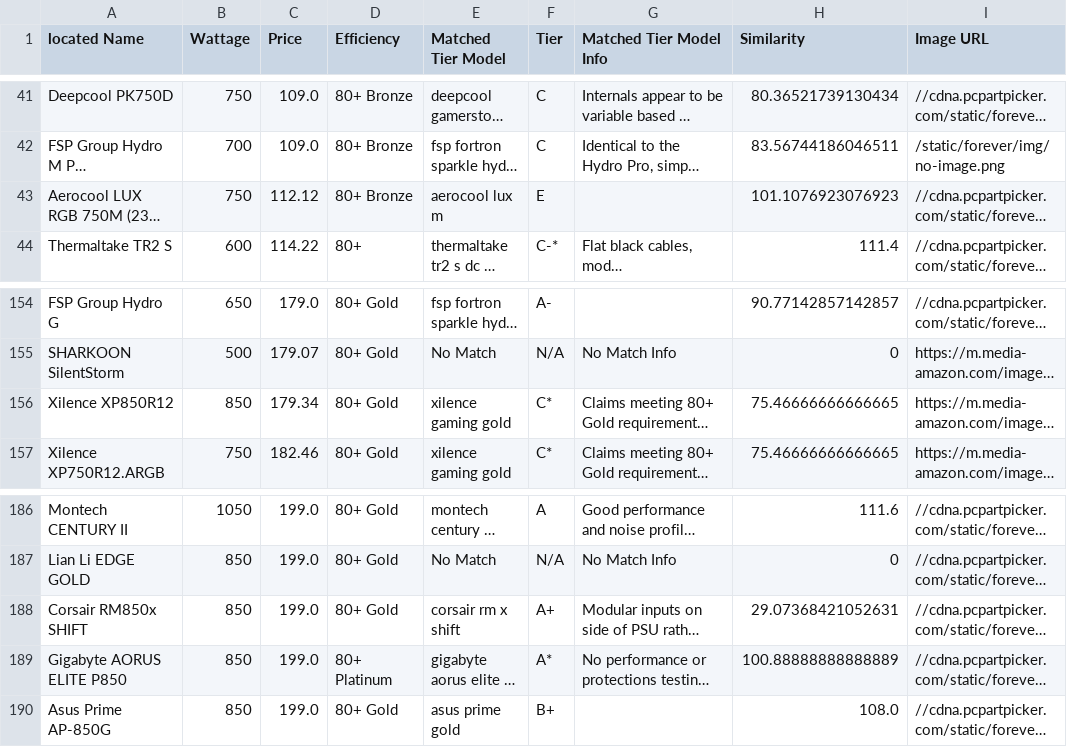
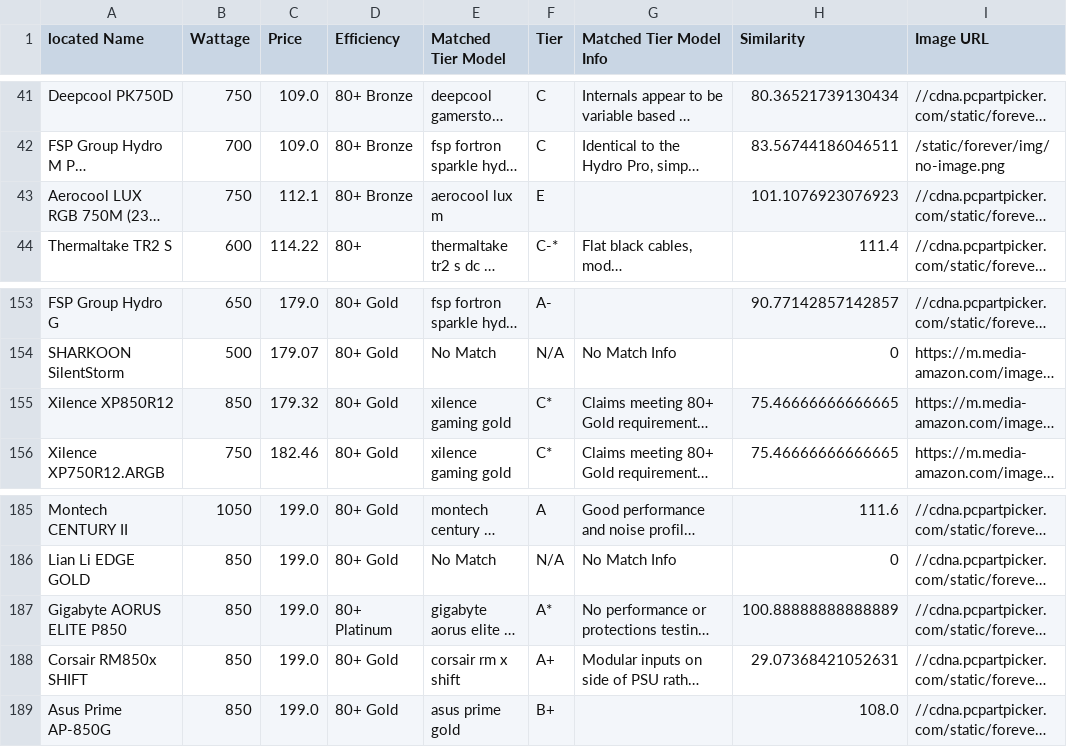
Before and after one commit to Cheesysponge/psuTierSorter, a CSV file: au.psu_stored.csv, drawn as a sheet; only a part is shown, gaps mark what is left out; long unchanged cells end in …; addresses are those after the commit; the diff covers the shown part only; the diff names each change by its address in the sheet, - before the commit and + after, or states it on an @@ line.

```diff
--- a/au.psu_stored.csv
+++ b/au.psu_stored.csv
-C43 (Price): 112.12
+C43 (Price): 112.1
-C155 (Price): 179.34
+C155 (Price): 179.32
@@ row 189 moved to row 187: Gigabyte AORUS ELITE P850 @@
```
Also changed, not shown: 7 added rows and 7 removed rows elsewhere in this file, de.psu_stored.csv, uk.psu_stored.csv, 4 other files.
